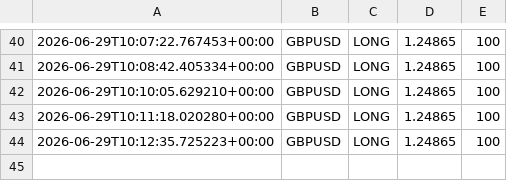
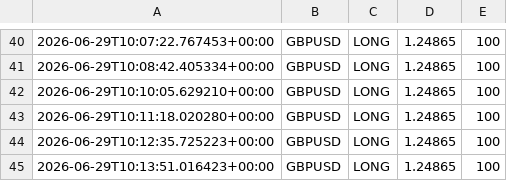
Before and after one commit to Ajay-NooB143/exchange_gateway, a CSV file: logs/signals_GBPUSD.csv, drawn as a sheet; only a part is shown, gaps mark what is left out; the diff names each change by its address in the sheet, - before the commit and + after, or states it on an @@ line.

```diff
--- a/logs/signals_GBPUSD.csv
+++ b/logs/signals_GBPUSD.csv
+row 45: 2026-06-29T10:13:51.016423+00:00 | GBPUSD | LONG | 1.24865 | 100
```
Also changed, not shown: logs/pipeline_log.csv, 2 other files.
